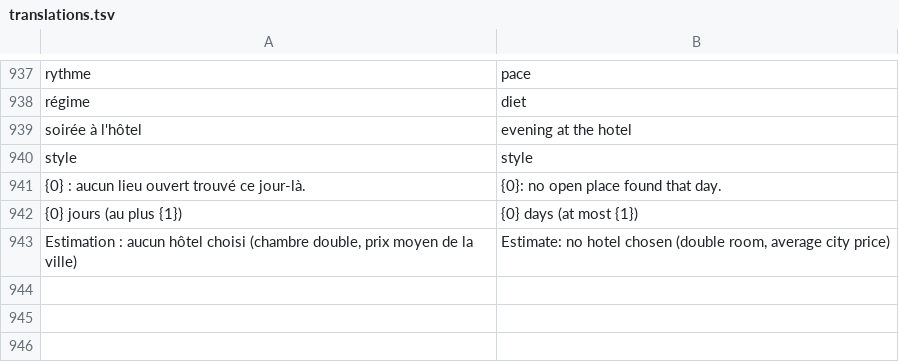
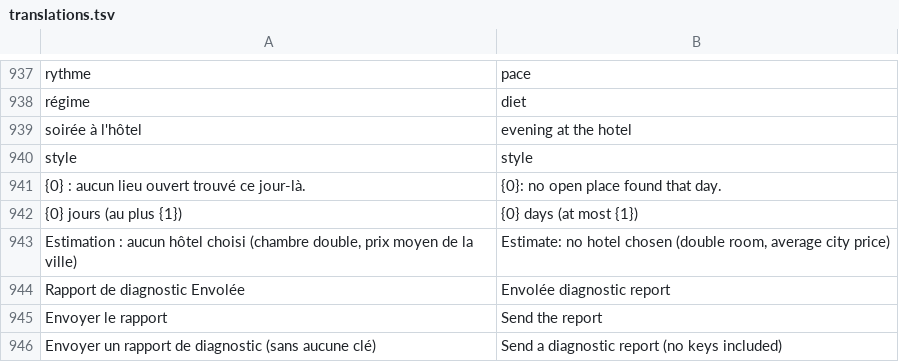
Before and after one commit to RiadBen95/riad, a TSV file: voyage/src/main/res/raw/translations.tsv, drawn as a sheet; only a part is shown, gaps mark what is left out.

```diff
--- a/voyage/src/main/res/raw/translations.tsv
+++ b/voyage/src/main/res/raw/translations.tsv
@@ -943 +943,4 @@ style	style
 Estimation : aucun hôtel choisi (chambre double, prix moyen de la ville)	Estimate: no hotel chosen (double room, average city price)
+Rapport de diagnostic Envolée	Envolée diagnostic report
+Envoyer le rapport	Send the report
+Envoyer un rapport de diagnostic (sans aucune clé)	Send a diagnostic report (no keys included)
```
Also changed, not shown: 6 other files.
